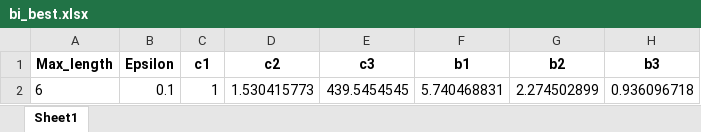
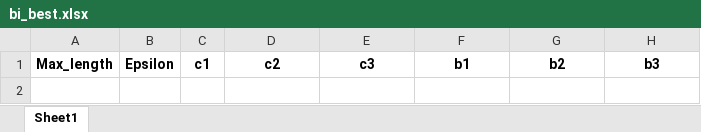
Before and after one commit to wang-mengying/modis, an Excel workbook: Dataset/Kaggle/results/ml6/bi_best.xlsx, sheet Sheet1, drawn as a sheet; values as stored, in another font and other column widths than the file's, no borders; the diff names each change by its address in the sheet, - before the commit and + after, or states it on an @@ line.

```diff
--- a/Dataset/Kaggle/results/ml6/bi_best.xlsx (sheet Sheet1)
+++ b/Dataset/Kaggle/results/ml6/bi_best.xlsx (sheet Sheet1)
-row 2: 6 | 0.1 | 1 | 1.530415773 | 439.5454545 | 5.740468831 | 2.274502899 | 0.936096718
```
Also changed, not shown: Dataset/Kaggle/results/ml6/apx_best.xlsx, Dataset/Kaggle/results/ml6/div_best.xlsx, 37 other files.
